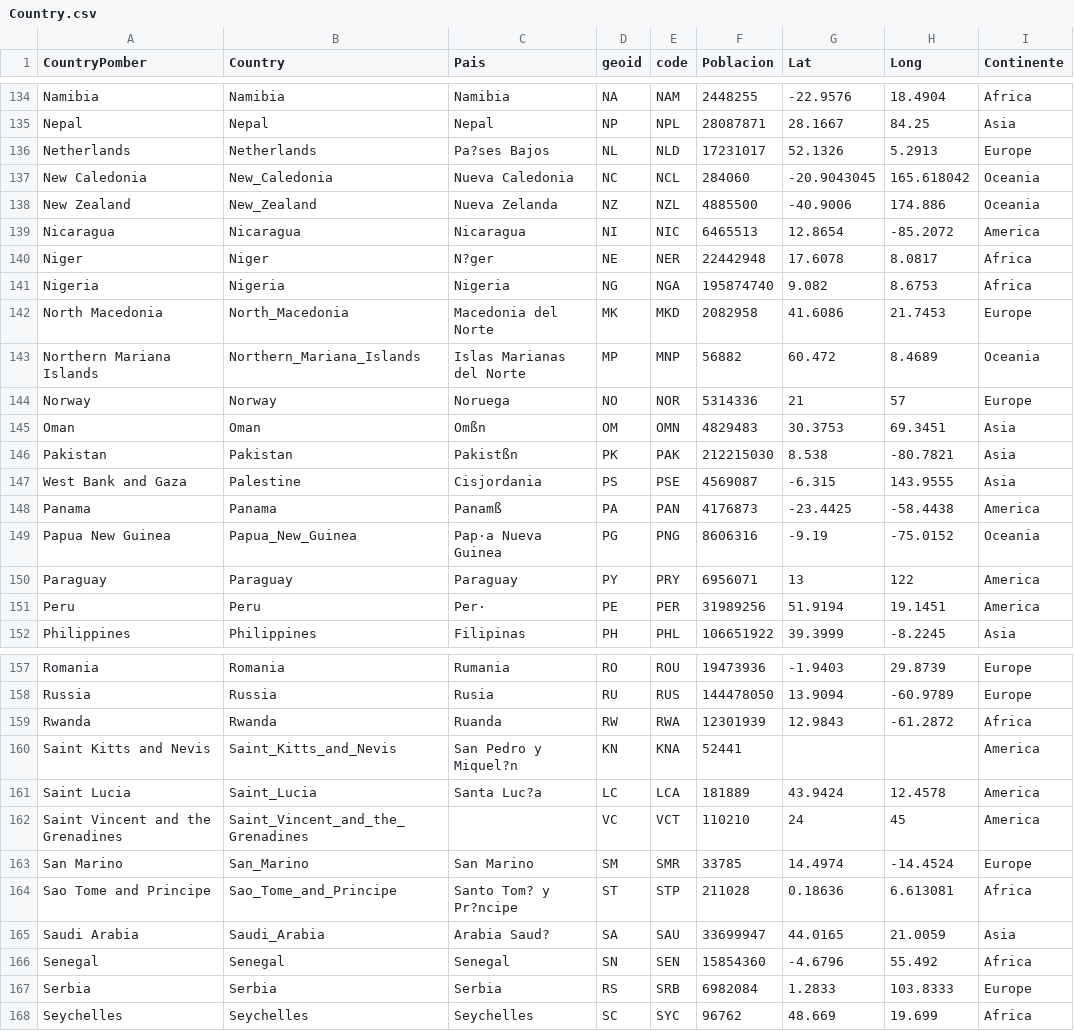
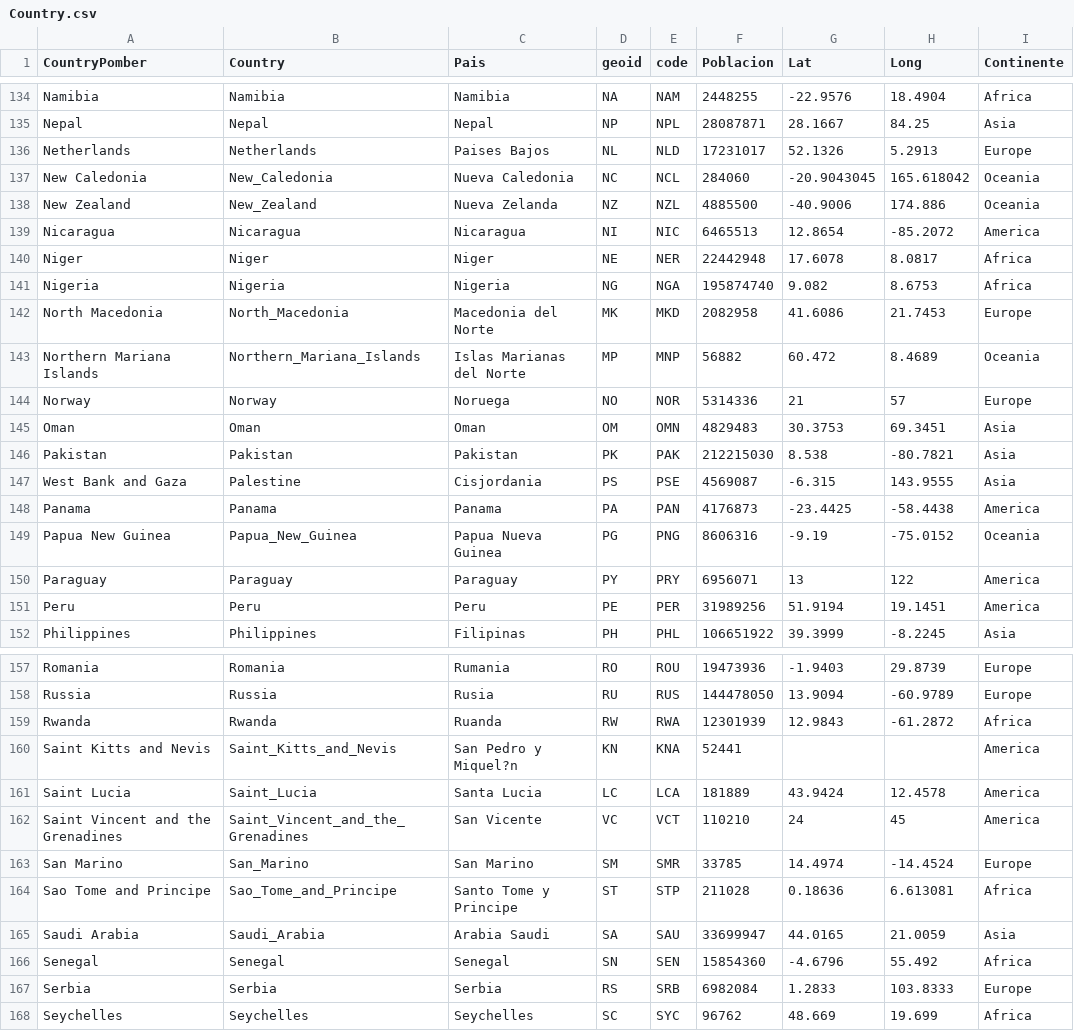
Before and after one commit to vasquito/BigData, a CSV file: COVID-19/Country.csv, drawn as a sheet; only a part is shown, gaps mark what is left out; the diff covers the shown part only.

```diff
--- a/COVID-19/Country.csv
+++ b/COVID-19/Country.csv
@@ -135,3 +135,3 @@ Namibia,Namibia,Namibia,NA,NAM,2448255,-22.9576,18.4904,Africa
 Nepal,Nepal,Nepal,NP,NPL,28087871,28.1667,84.25,Asia
-Netherlands,Netherlands,Pa?ses Bajos,NL,NLD,17231017,52.1326,5.2913,Europe
+Netherlands,Netherlands,Paises Bajos,NL,NLD,17231017,52.1326,5.2913,Europe
 New Caledonia,New_Caledonia,Nueva Caledonia,NC,NCL,284060,-20.9043045,165.618042,Oceania
@@ -139,3 +139,3 @@ New Zealand,New_Zealand,Nueva Zelanda,NZ,NZL,4885500,-40.9006,174.886,Oceania
 Nicaragua,Nicaragua,Nicaragua,NI,NIC,6465513,12.8654,-85.2072,America
-Niger,Niger,N?ger,NE,NER,22442948,17.6078,8.0817,Africa
+Niger,Niger,Niger,NE,NER,22442948,17.6078,8.0817,Africa
 Nigeria,Nigeria,Nigeria,NG,NGA,195874740,9.082,8.6753,Africa
@@ -144,9 +144,9 @@ Northern Mariana Islands,Northern_Mariana_Islands,Islas Marianas del Norte,MP,MN
 Norway,Norway,Noruega,NO,NOR,5314336,21,57,Europe
-Oman,Oman,Omßn,OM,OMN,4829483,30.3753,69.3451,Asia
-Pakistan,Pakistan,Pakistßn,PK,PAK,212215030,8.538,-80.7821,Asia
+Oman,Oman,Oman,OM,OMN,4829483,30.3753,69.3451,Asia
+Pakistan,Pakistan,Pakistan,PK,PAK,212215030,8.538,-80.7821,Asia
 West Bank and Gaza,Palestine,Cisjordania,PS,PSE,4569087,-6.315,143.9555,Asia
-Panama,Panama,Panamß,PA,PAN,4176873,-23.4425,-58.4438,America
-Papua New Guinea,Papua_New_Guinea,Pap·a Nueva Guinea,PG,PNG,8606316,-9.19,-75.0152,Oceania
+Panama,Panama,Panama,PA,PAN,4176873,-23.4425,-58.4438,America
+Papua New Guinea,Papua_New_Guinea,Papua Nueva Guinea,PG,PNG,8606316,-9.19,-75.0152,Oceania
 Paraguay,Paraguay,Paraguay,PY,PRY,6956071,13,122,America
-Peru,Peru,Per·,PE,PER,31989256,51.9194,19.1451,America
+Peru,Peru,Peru,PE,PER,31989256,51.9194,19.1451,America
 Philippines,Philippines,Filipinas,PH,PHL,106651922,39.3999,-8.2245,Asia
@@ -160,7 +160,7 @@ Rwanda,Rwanda,Ruanda,RW,RWA,12301939,12.9843,-61.2872,Africa
 Saint Kitts and Nevis,Saint_Kitts_and_Nevis,San Pedro y Miquel?n,KN,KNA,52441,,,America
-Saint Lucia,Saint_Lucia,Santa Luc?a,LC,LCA,181889,43.9424,12.4578,America
-Saint Vincent and the Grenadines,Saint_Vincent_and_the_Grenadines,,VC,VCT,110210,24,45,America
+Saint Lucia,Saint_Lucia,Santa Lucia,LC,LCA,181889,43.9424,12.4578,America
+Saint Vincent and the Grenadines,Saint_Vincent_and_the_Grenadines,San Vicente,VC,VCT,110210,24,45,America
 San Marino,San_Marino,San Marino,SM,SMR,33785,14.4974,-14.4524,Europe
-Sao Tome and Principe,Sao_Tome_and_Principe,Santo Tom? y Pr?ncipe,ST,STP,211028,0.18636,6.613081,Africa
-Saudi Arabia,Saudi_Arabia,Arabia Saud?,SA,SAU,33699947,44.0165,21.0059,Asia
+Sao Tome and Principe,Sao_Tome_and_Principe,Santo Tome y Principe,ST,STP,211028,0.18636,6.613081,Africa
+Saudi Arabia,Saudi_Arabia,Arabia Saudi,SA,SAU,33699947,44.0165,21.0059,Asia
 Senegal,Senegal,Senegal,SN,SEN,15854360,-4.6796,55.492,Africa
```
Also changed, not shown: 40 edited cells elsewhere in this file.
